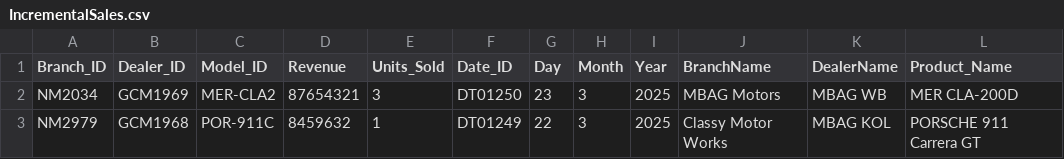
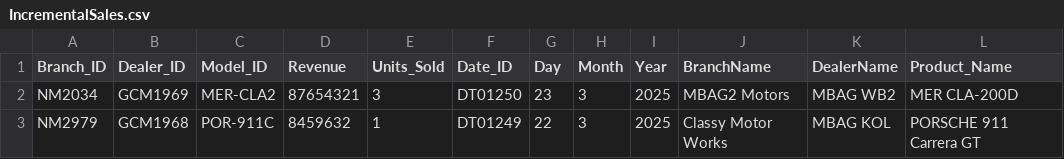
Before and after one commit to nirmalya1812/Azure-DE-Project-Resources, a CSV file: Raw Data/IncrementalSales.csv, drawn as a sheet.

Commit message:
Update IncrementalSales.csv

```diff
--- a/Raw Data/IncrementalSales.csv
+++ b/Raw Data/IncrementalSales.csv
@@ -1,3 +1,3 @@
 Branch_ID,Dealer_ID,Model_ID,Revenue,Units_Sold,Date_ID,Day,Month,Year,BranchName,DealerName,Product_Name
-NM2034,GCM1969,MER-CLA2,87654321,3,DT01250,23,3,2025,MBAG Motors,MBAG WB,MER CLA-200D
+NM2034,GCM1969,MER-CLA2,87654321,3,DT01250,23,3,2025,MBAG2 Motors,MBAG WB2,MER CLA-200D
 NM2979,GCM1968,POR-911C,8459632,1,DT01249,22,3,2025,Classy Motor Works,MBAG KOL,PORSCHE 911 Carrera GT
```
